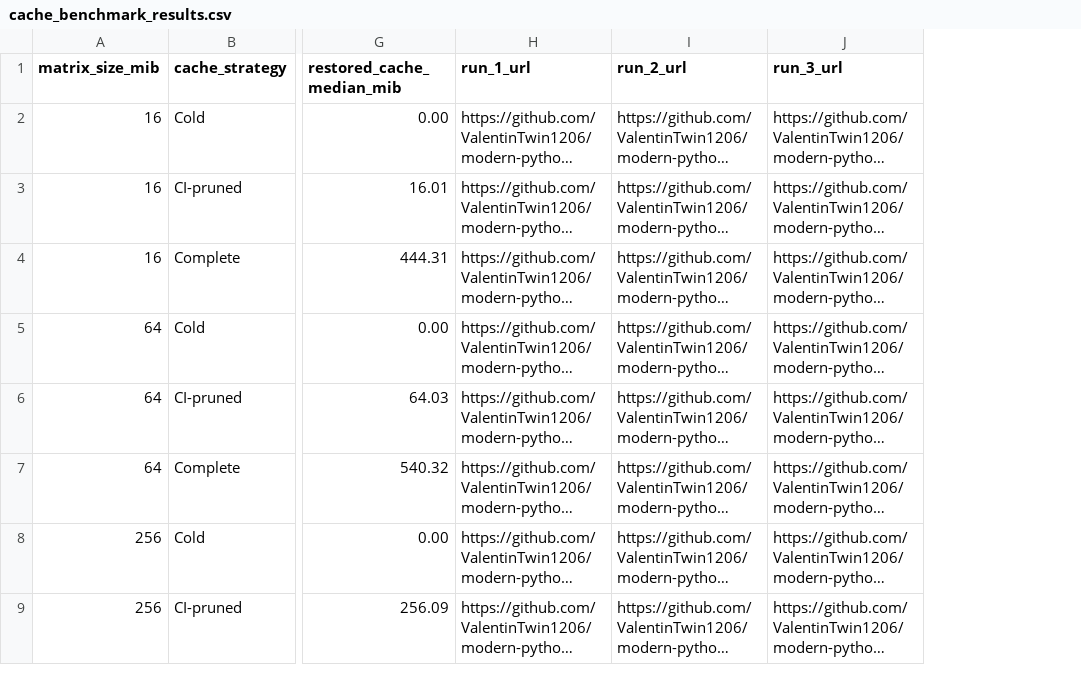
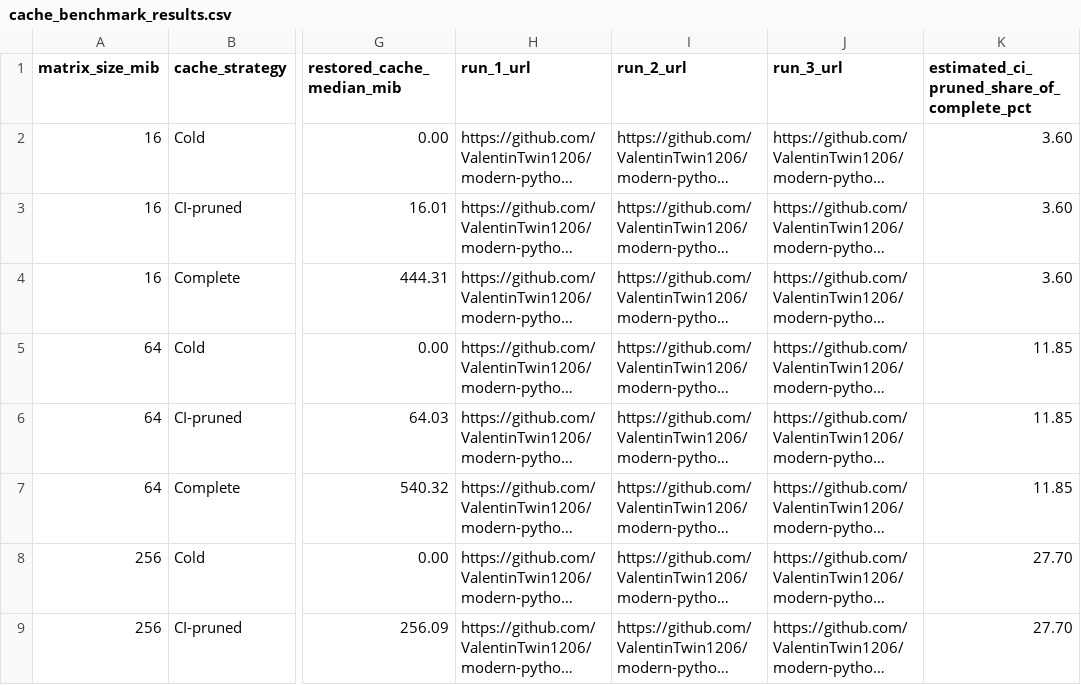
Before and after one commit to ValentinTwin1206/modern-python-devops-egineering, a CSV file: notebooks/nb5_uv_cache_lab/cache_benchmark_results.csv, drawn as a sheet; only a part is shown, gaps mark what is left out; long unchanged cells end in …; the diff names each change by its address in the sheet, - before the commit and + after, or states it on an @@ line.

```diff
--- a/notebooks/nb5_uv_cache_lab/cache_benchmark_results.csv
+++ b/notebooks/nb5_uv_cache_lab/cache_benchmark_results.csv
+column K, rows 1-9: estimated_ci_pruned_share_of_complete_pct | 3.60 | 3.60 | 3.60 | 11.85 | 11.85 | 11.85 | 27.70 | 27.70
```
Also changed, not shown: 9 other files.
